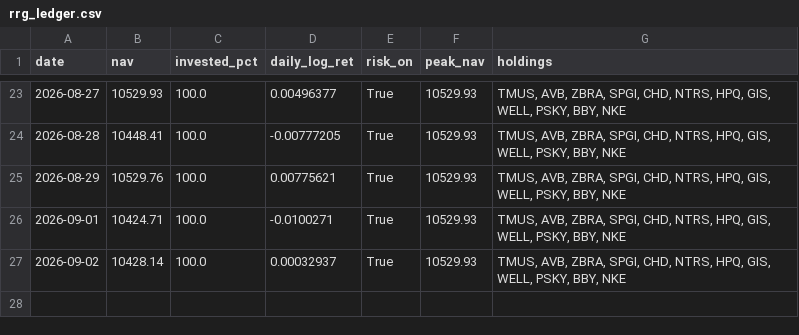
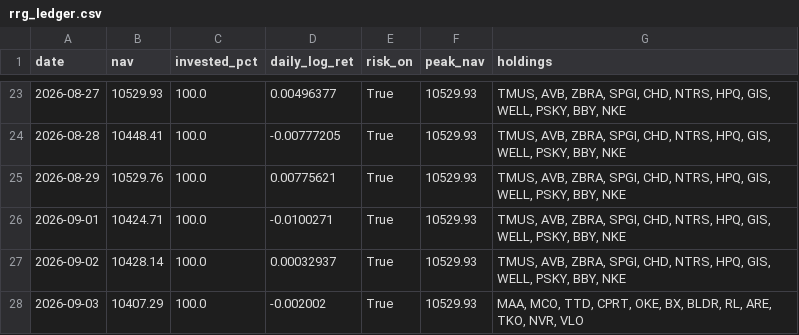
Before and after one commit to Mariokeyrouz/market-dashboard-otp2-paper-trading-, a CSV file: rrg_ledger.csv, drawn as a sheet; only a part is shown, gaps mark what is left out; the diff names each change by its address in the sheet, - before the commit and + after, or states it on an @@ line.

```diff
--- a/rrg_ledger.csv
+++ b/rrg_ledger.csv
+row 28: 2026-09-03 | 10407.29 | 100.0 | -0.002002 | True | 10529.93 | MAA, MCO, TTD, CPRT, OKE, BX, BLDR, RL, ARE, TKO, NVR, VLO
```
Also changed, not shown: trades.csv, 3 other files.
